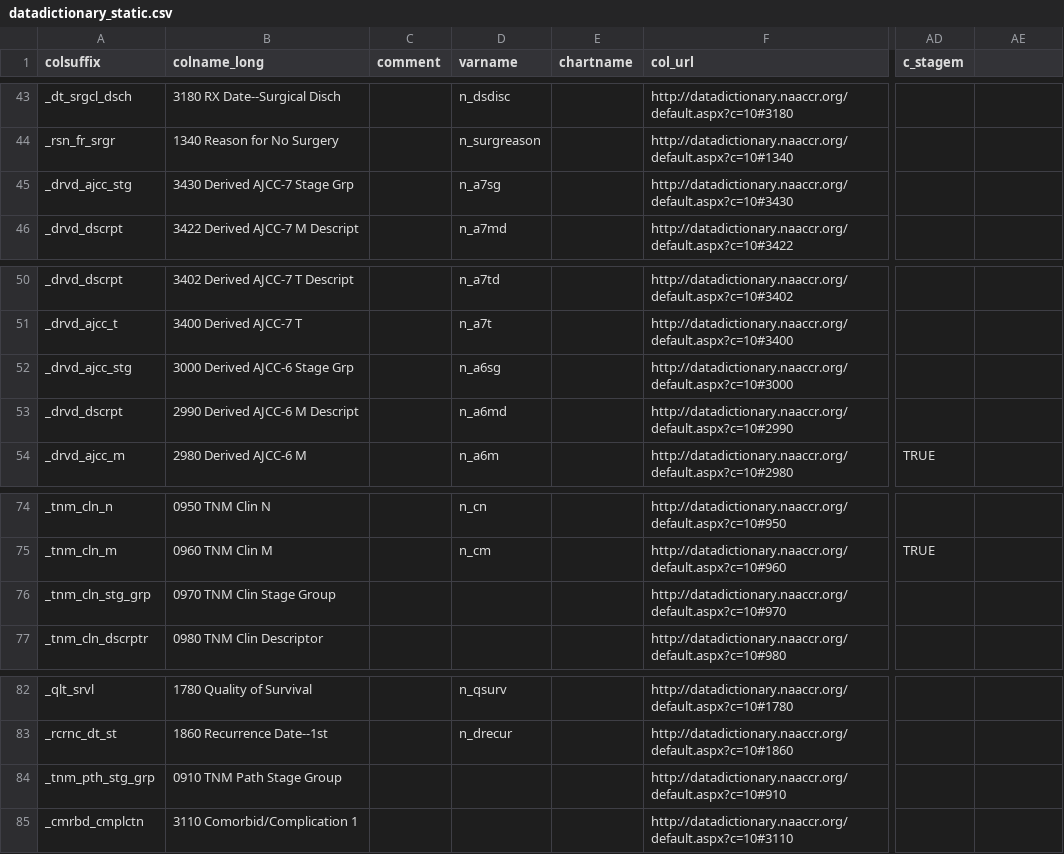
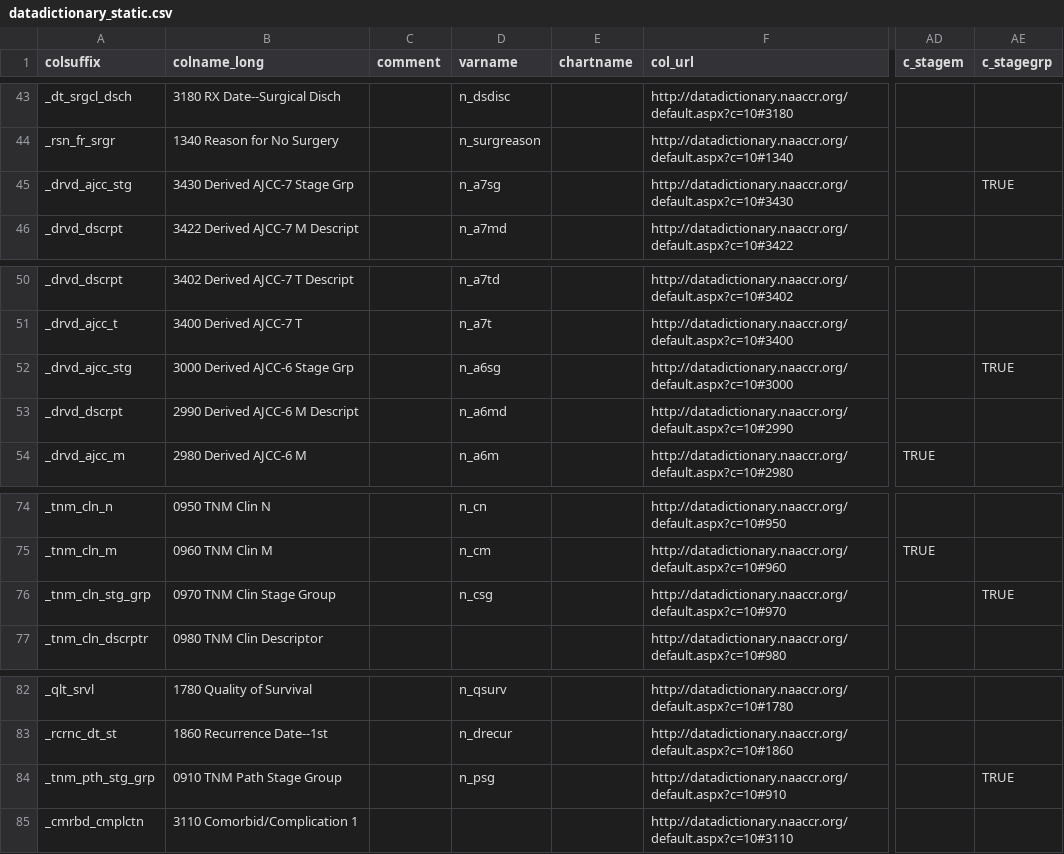
Before and after one commit to bokov/kl2_kc_analysis, a CSV file: datadictionary_static.csv, drawn as a sheet; only a part is shown, gaps mark what is left out; the diff names each change by its address in the sheet, - before the commit and + after, or states it on an @@ line.

Commit message:
datadictionary_static.csv;vars;Updated c_naaccr (I think) for creating the earlier mentioned a_n_visit variable. Also made varnames for the AJCC6/7 overall staging (at least I think it is) and added them to c_stagegrp along with clin and path overall stages

```diff
--- a/datadictionary_static.csv
+++ b/datadictionary_static.csv
-AE1: (empty)
+AE1: c_stagegrp
-AE45 (c_stagegrp): (empty)
+AE45 (c_stagegrp): TRUE
-AE52 (c_stagegrp): (empty)
+AE52 (c_stagegrp): TRUE
-D76 (varname): (empty)
+D76 (varname): n_csg
-AE76 (c_stagegrp): (empty)
+AE76 (c_stagegrp): TRUE
-D84 (varname): (empty)
+D84 (varname): n_psg
-AE84 (c_stagegrp): (empty)
+AE84 (c_stagegrp): TRUE
```
